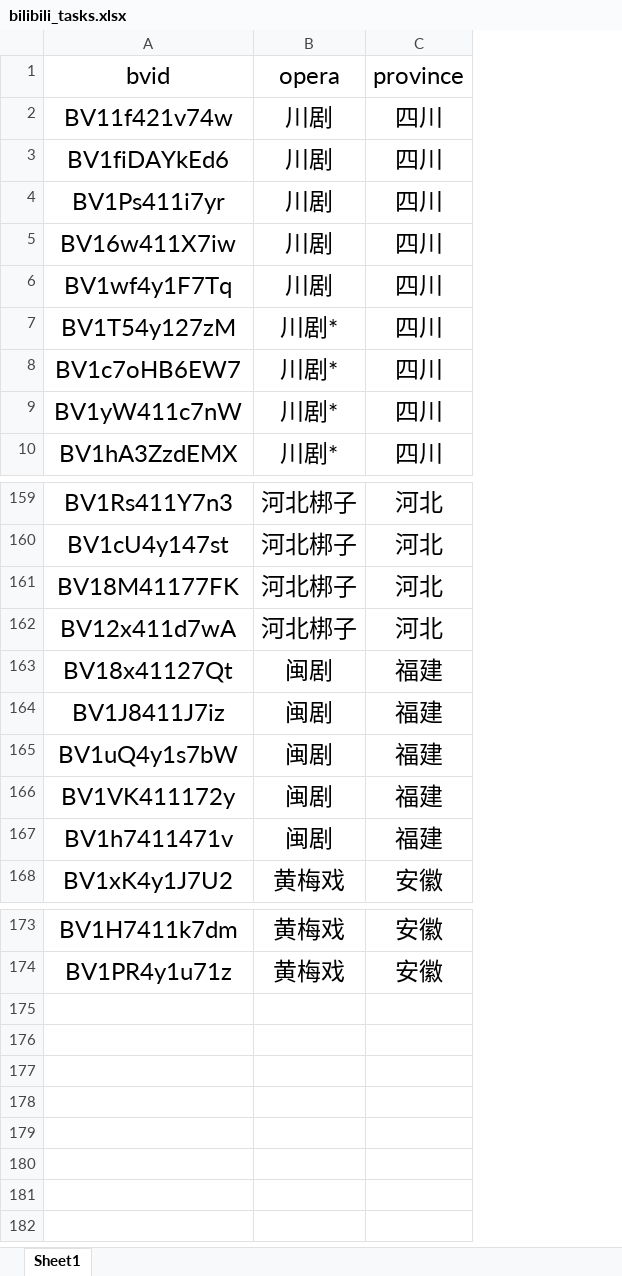
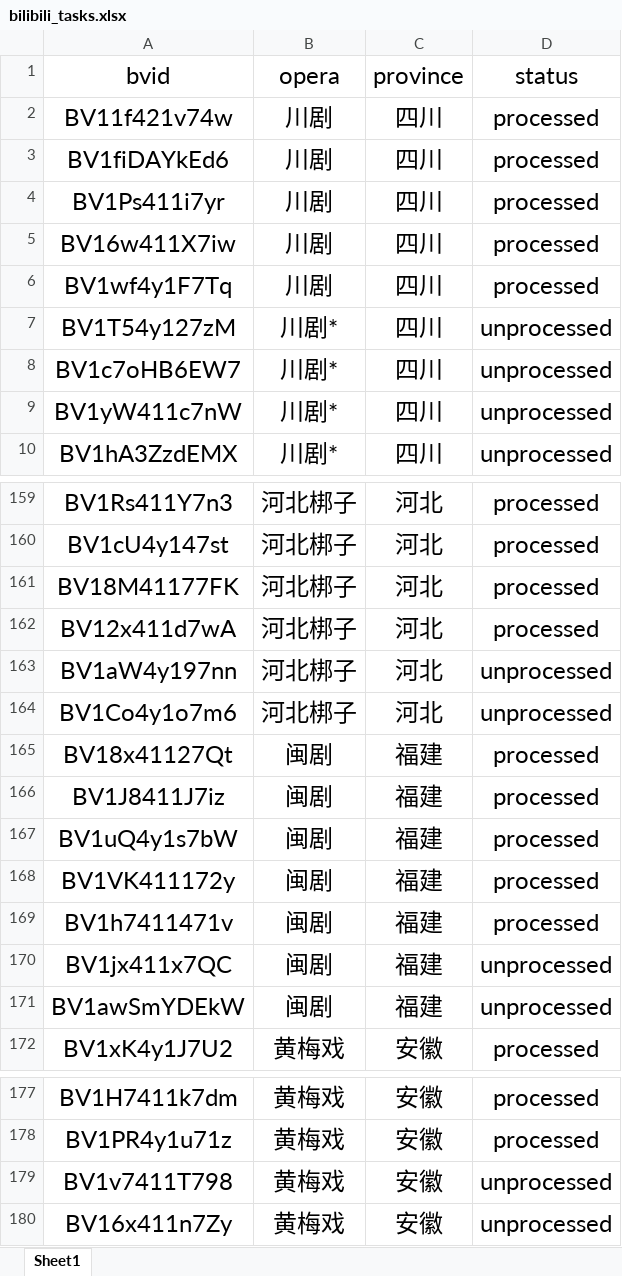
Before and after one commit to Easy-1980/4C_Province, an Excel workbook: dataProcess/rawData/bilibili_tasks.xlsx, sheet Sheet1, drawn as a sheet; only a part is shown, gaps mark what is left out; values as stored, in another font and other column widths than the file's, no borders; the diff names each change by its address in the sheet, - before the commit and + after, or states it on an @@ line.

Commit message:
爬取任务excel数据

```diff
--- a/dataProcess/rawData/bilibili_tasks.xlsx (sheet Sheet1)
+++ b/dataProcess/rawData/bilibili_tasks.xlsx (sheet Sheet1)
+column D (status), rows 2-10: processed | processed | processed | processed | processed | unprocessed | unprocessed | unprocessed | unprocessed; rows 159-162: all processed; rows 165-169: all processed; row 172: processed; rows 177-178: processed | processed
+row 163: BV1aW4y197nn | 河北梆子 | 河北 | unprocessed
+row 164: BV1Co4y1o7m6 | 河北梆子 | 河北 | unprocessed
+row 170: BV1jx411x7QC | 闽剧 | 福建 | unprocessed
+row 171: BV1awSmYDEkW | 闽剧 | 福建 | unprocessed
+row 179: BV1v7411T798 | 黄梅戏 | 安徽 | unprocessed
+row 180: BV16x411n7Zy | 黄梅戏 | 安徽 | unprocessed
```
